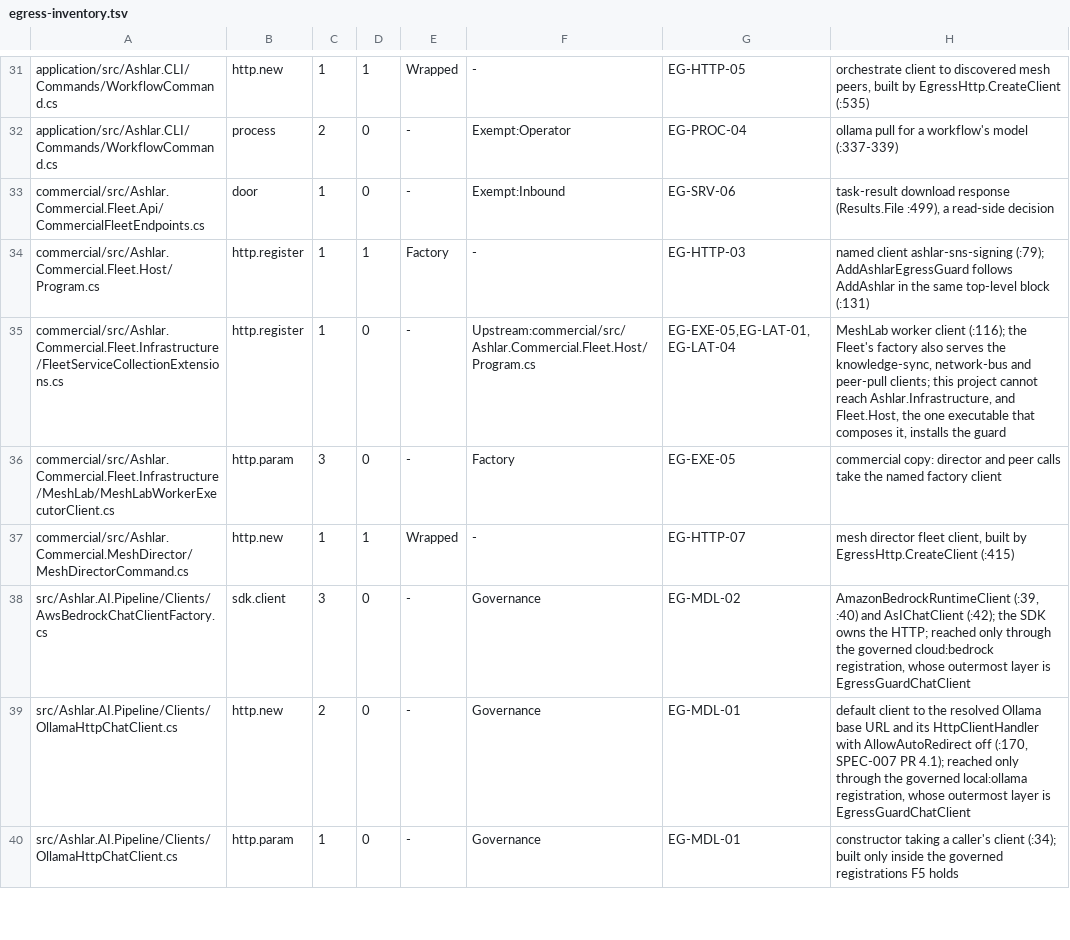
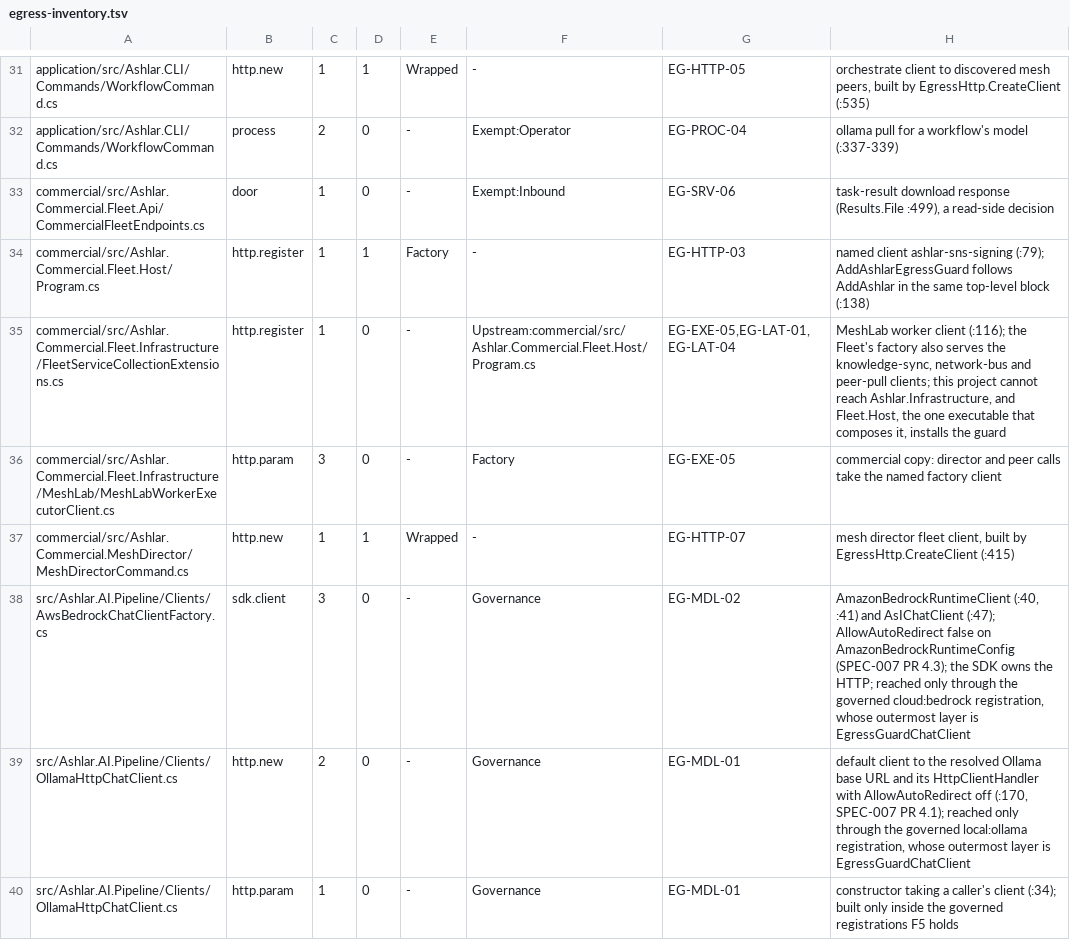
Before and after one commit to IanFrelinger/Ashlar, a TSV file: ci/egress-inventory.tsv, drawn as a sheet; only a part is shown, gaps mark what is left out; the diff covers the shown part only.

```diff
--- a/ci/egress-inventory.tsv
+++ b/ci/egress-inventory.tsv
@@ -33,3 +33,3 @@ application/src/Ashlar.CLI/Commands/WorkflowCommand.cs	process	2	0	-	Exempt:Oper
 commercial/src/Ashlar.Commercial.Fleet.Api/CommercialFleetEndpoints.cs	door	1	0	-	Exempt:Inbound	EG-SRV-06	task-result download response (Results.File :499), a read-side decision
-commercial/src/Ashlar.Commercial.Fleet.Host/Program.cs	http.register	1	1	Factory	-	EG-HTTP-03	named client ashlar-sns-signing (:79); AddAshlarEgressGuard follows AddAshlar in the same top-level block (:131)
+commercial/src/Ashlar.Commercial.Fleet.Host/Program.cs	http.register	1	1	Factory	-	EG-HTTP-03	named client ashlar-sns-signing (:79); AddAshlarEgressGuard follows AddAshlar in the same top-level block (:138)
 commercial/src/Ashlar.Commercial.Fleet.Infrastructure/FleetServiceCollectionExtensions.cs	http.register	1	0	-	Upstream:commercial/src/Ashlar.Commercial.Fleet.Host/Program.cs	EG-EXE-05,EG-LAT-01,EG-LAT-04	MeshLab worker client (:116); the Fleet's factory also serves the knowledge-sync, network-bus and peer-pull clients; this project cannot reach Ashlar.Infrastructure, and Fleet.Host, the one executable that composes it, installs the guard
@@ -37,3 +37,3 @@ commercial/src/Ashlar.Commercial.Fleet.Infrastructure/MeshLab/MeshLabWorkerExecu
 commercial/src/Ashlar.Commercial.MeshDirector/MeshDirectorCommand.cs	http.new	1	1	Wrapped	-	EG-HTTP-07	mesh director fleet client, built by EgressHttp.CreateClient (:415)
-src/Ashlar.AI.Pipeline/Clients/AwsBedrockChatClientFactory.cs	sdk.client	3	0	-	Governance	EG-MDL-02	AmazonBedrockRuntimeClient (:39, :40) and AsIChatClient (:42); the SDK owns the HTTP; reached only through the governed cloud:bedrock registration, whose outermost layer is EgressGuardChatClient
+src/Ashlar.AI.Pipeline/Clients/AwsBedrockChatClientFactory.cs	sdk.client	3	0	-	Governance	EG-MDL-02	AmazonBedrockRuntimeClient (:40, :41) and AsIChatClient (:47); AllowAutoRedirect false on AmazonBedrockRuntimeConfig (SPEC-007 PR 4.3); the SDK owns the HTTP; reached only through the governed cloud:bedrock registration, whose outermost layer is EgressGuardChatClient
 src/Ashlar.AI.Pipeline/Clients/OllamaHttpChatClient.cs	http.new	2	0	-	Governance	EG-MDL-01	default client to the resolved Ollama base URL and its HttpClientHandler with AllowAutoRedirect off (:170, SPEC-007 PR 4.1); reached only through the governed local:ollama registration, whose outermost layer is EgressGuardChatClient
```
Also changed, not shown: 3 edited cells elsewhere in this file, 21 other files.
